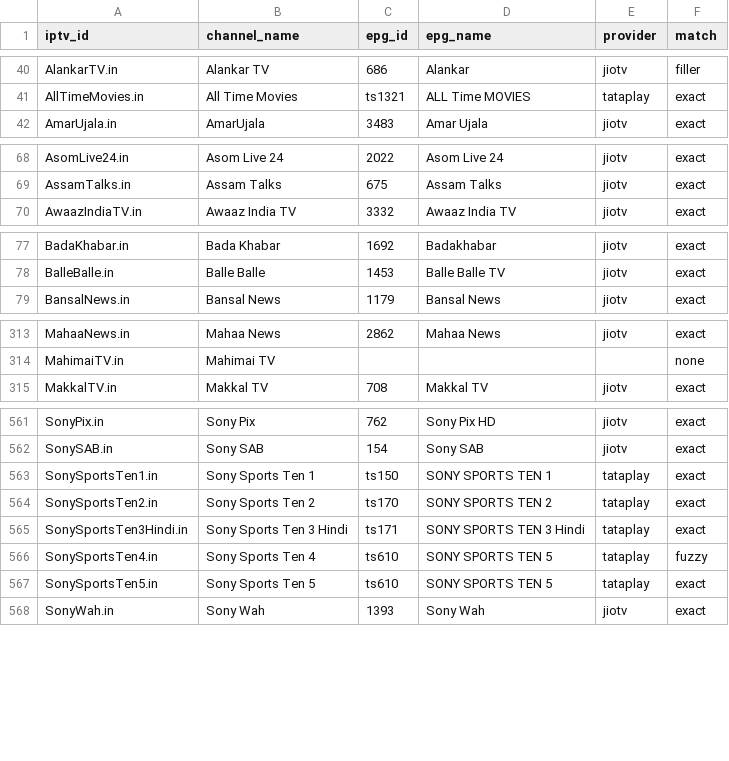
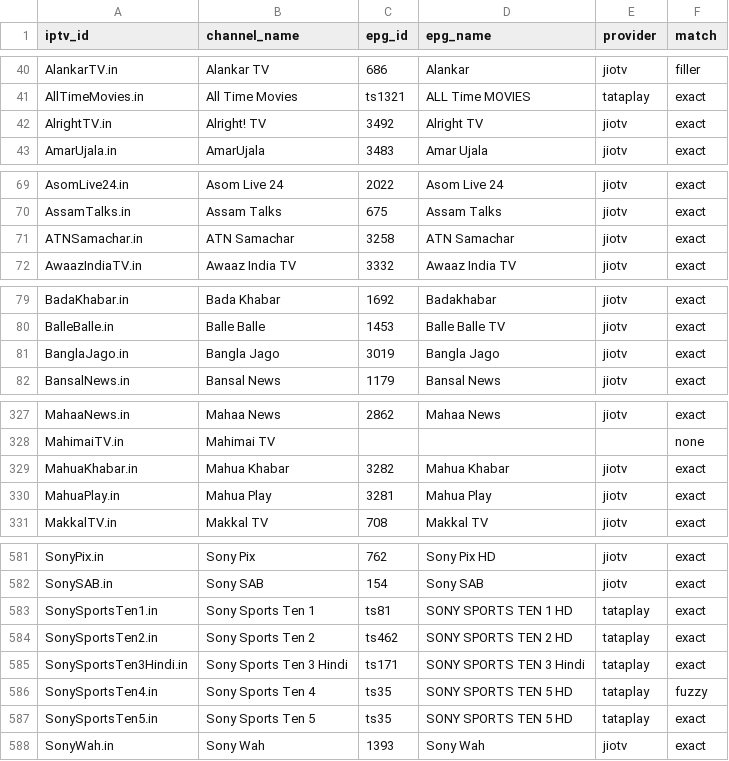
Before and after one commit to soniharish2018/in-iptv, a CSV file: playlists/epg-mapping.csv, drawn as a sheet; only a part is shown, gaps mark what is left out; the diff covers the shown part only.

```diff
--- a/playlists/epg-mapping.csv
+++ b/playlists/epg-mapping.csv
@@ -41,2 +41,3 @@ AlankarTV.in,Alankar TV,686,Alankar,jiotv,filler
 AllTimeMovies.in,All Time Movies,ts1321,ALL Time MOVIES,tataplay,exact
+AlrightTV.in,Alright! TV,3492,Alright TV,jiotv,exact
 AmarUjala.in,AmarUjala,3483,Amar Ujala,jiotv,exact
@@ -69,2 +70,3 @@ AsomLive24.in,Asom Live 24,2022,Asom Live 24,jiotv,exact
 AssamTalks.in,Assam Talks,675,Assam Talks,jiotv,exact
+ATNSamachar.in,ATN Samachar,3258,ATN Samachar,jiotv,exact
 AwaazIndiaTV.in,Awaaz India TV,3332,Awaaz India TV,jiotv,exact
@@ -78,2 +80,3 @@ BadaKhabar.in,Bada Khabar,1692,Badakhabar,jiotv,exact
 BalleBalle.in,Balle Balle,1453,Balle Balle TV,jiotv,exact
+BanglaJago.in,Bangla Jago,3019,Bangla Jago,jiotv,exact
 BansalNews.in,Bansal News,1179,Bansal News,jiotv,exact
@@ -314,2 +328,4 @@ MahaaNews.in,Mahaa News,2862,Mahaa News,jiotv,exact
 MahimaiTV.in,Mahimai TV,,,,none
+MahuaKhabar.in,Mahua Khabar,3282,Mahua Khabar,jiotv,exact
+MahuaPlay.in,Mahua Play,3281,Mahua Play,jiotv,exact
 MakkalTV.in,Makkal TV,708,Makkal TV,jiotv,exact
@@ -562,7 +582,7 @@ SonyPix.in,Sony Pix,762,Sony Pix HD,jiotv,exact
 SonySAB.in,Sony SAB,154,Sony SAB,jiotv,exact
-SonySportsTen1.in,Sony Sports Ten 1,ts150,SONY SPORTS TEN 1,tataplay,exact
-SonySportsTen2.in,Sony Sports Ten 2,ts170,SONY SPORTS TEN 2,tataplay,exact
+SonySportsTen1.in,Sony Sports Ten 1,ts81,SONY SPORTS TEN 1 HD,tataplay,exact
+SonySportsTen2.in,Sony Sports Ten 2,ts462,SONY SPORTS TEN 2 HD,tataplay,exact
 SonySportsTen3Hindi.in,Sony Sports Ten 3 Hindi,ts171,SONY SPORTS TEN 3 Hindi,tataplay,exact
-SonySportsTen4.in,Sony Sports Ten 4,ts610,SONY SPORTS TEN 5,tataplay,fuzzy
-SonySportsTen5.in,Sony Sports Ten 5,ts610,SONY SPORTS TEN 5,tataplay,exact
+SonySportsTen4.in,Sony Sports Ten 4,ts35,SONY SPORTS TEN 5 HD,tataplay,fuzzy
+SonySportsTen5.in,Sony Sports Ten 5,ts35,SONY SPORTS TEN 5 HD,tataplay,exact
 SonyWah.in,Sony Wah,1393,Sony Wah,jiotv,exact
```
Also changed, not shown: 16 added rows and 28 edited cells elsewhere in this file, 14 other files.
